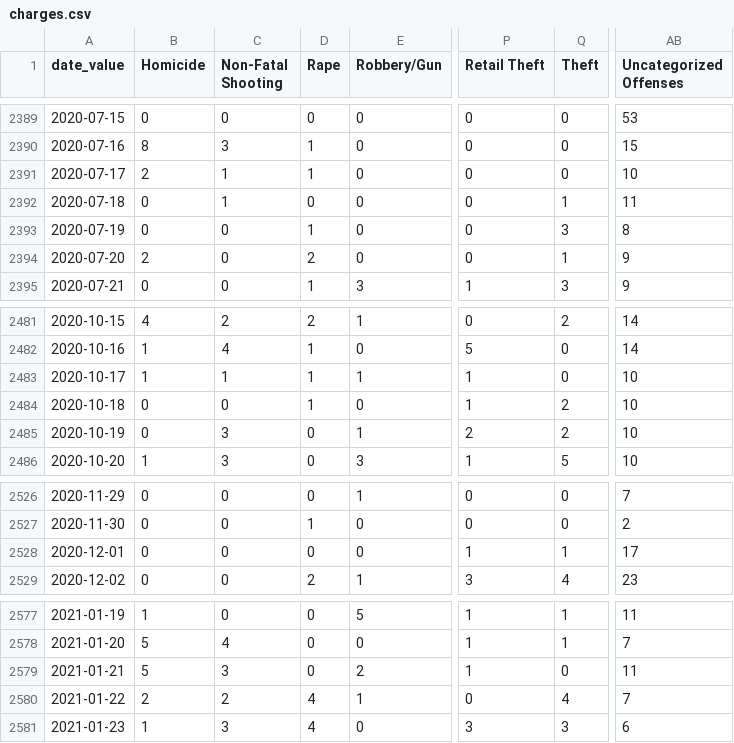
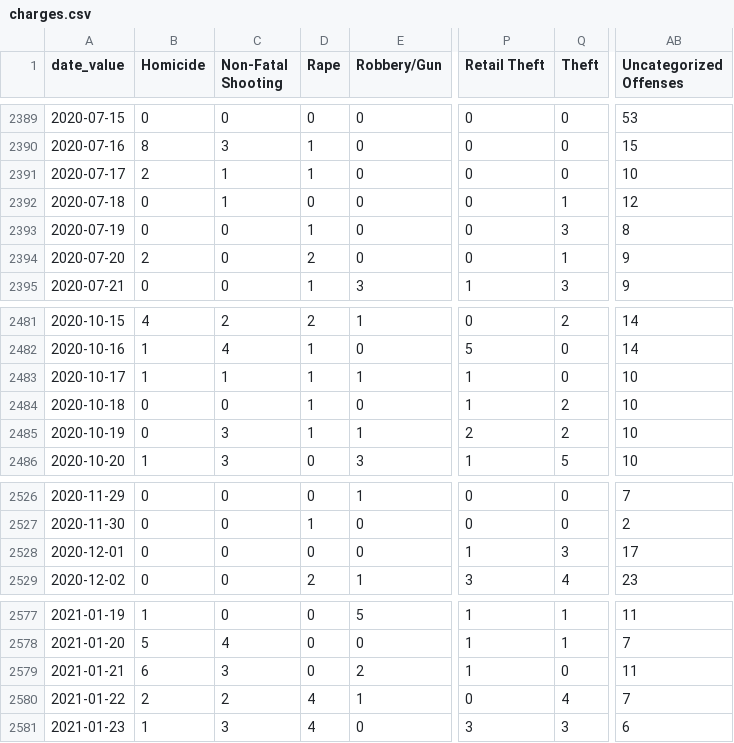
Before and after one commit to vlorman/DA-causal-inference, a CSV file: data/charges.csv (was charges.csv), drawn as a sheet; only a part is shown, gaps mark what is left out; the diff covers the shown part only; the diff names each change by its address in the sheet, - before the commit and + after, or states it on an @@ line.

```diff
--- a/charges.csv
+++ b/data/charges.csv
-AB2392 (Uncategorized Offenses): 11
+AB2392 (Uncategorized Offenses): 12
-D2485 (Rape): 0
+D2485 (Rape): 1
-Q2528 (Theft): 1
+Q2528 (Theft): 3
-B2579 (Homicide): 5
+B2579 (Homicide): 6
```
Also changed, not shown: 4 added rows and 25 edited cells elsewhere in this file, data/arrests.csv, data/charges_all.csv, 22 other files.
